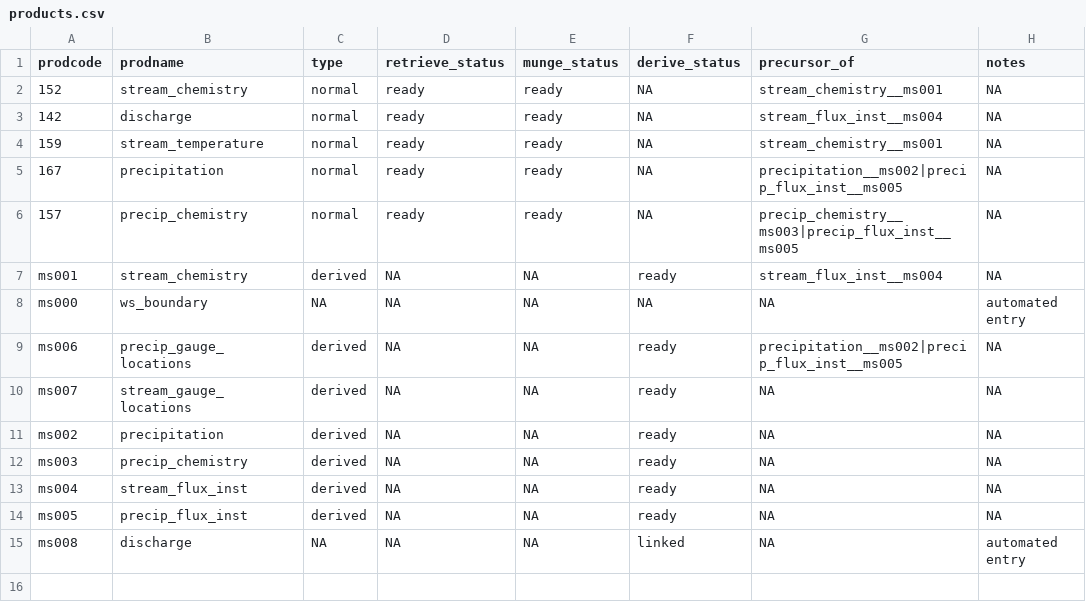
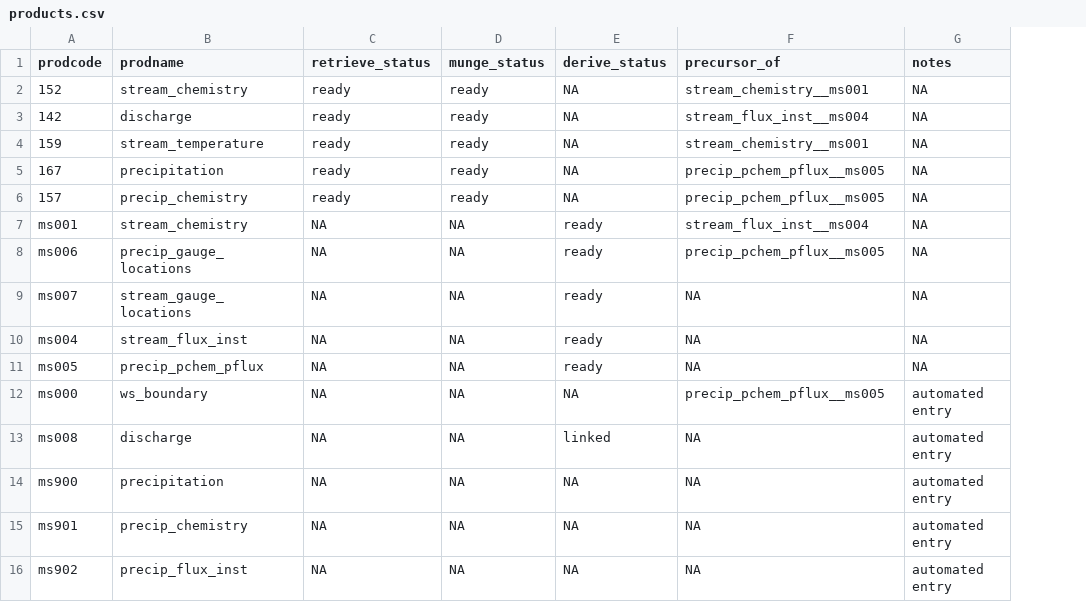
Before and after one commit to MacroSHEDS/data_processing, a CSV file: src/lter/bonanza/products.csv, drawn as a sheet; removed rows and columns are numbered as before the commit, all else as after; the diff names each change by its address in the sheet, - before the commit and + after, or states it on an @@ line.

```diff
--- a/src/lter/bonanza/products.csv
+++ b/src/lter/bonanza/products.csv
-column C (type), rows 2-7: normal | normal | normal | normal | normal | derived; rows 9-10: derived | derived; rows 13-15: derived | derived | NA
-F5 (precursor_of): precipitation__ms002|precip_flux_inst__ms005
+F5 (precursor_of): precip_pchem_pflux__ms005
-F6 (precursor_of): precip_chemistry__ms003|precip_flux_inst__ms005
+F6 (precursor_of): precip_pchem_pflux__ms005
-row 8: ms000 | ws_boundary | NA | NA | NA | NA | NA | automated entry
-F8 (precursor_of): precipitation__ms002|precip_flux_inst__ms005
+F8 (precursor_of): precip_pchem_pflux__ms005
-row 11: ms002 | precipitation | derived | NA | NA | ready | NA | NA
-row 12: ms003 | precip_chemistry | derived | NA | NA | ready | NA | NA
-B11 (prodname): precip_flux_inst
+B11 (prodname): precip_pchem_pflux
+row 12: ms000 | ws_boundary | NA | NA | NA | precip_pchem_pflux__ms005 | automated entry
+row 14: ms900 | precipitation | NA | NA | NA | NA | automated entry
+row 15: ms901 | precip_chemistry | NA | NA | NA | NA | automated entry
+row 16: ms902 | precip_flux_inst | NA | NA | NA | NA | automated entry
```
Also changed, not shown: src/lter/coweeta/products.csv, src/lter/hbef/products.csv, 23 other files.
